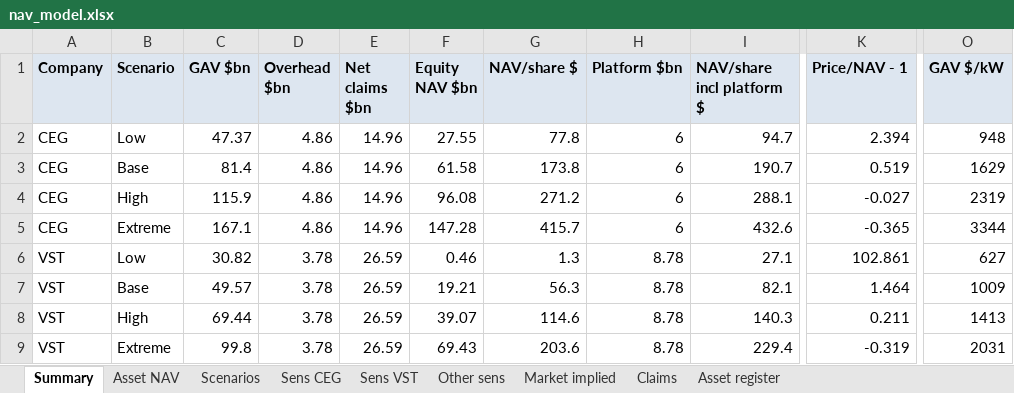
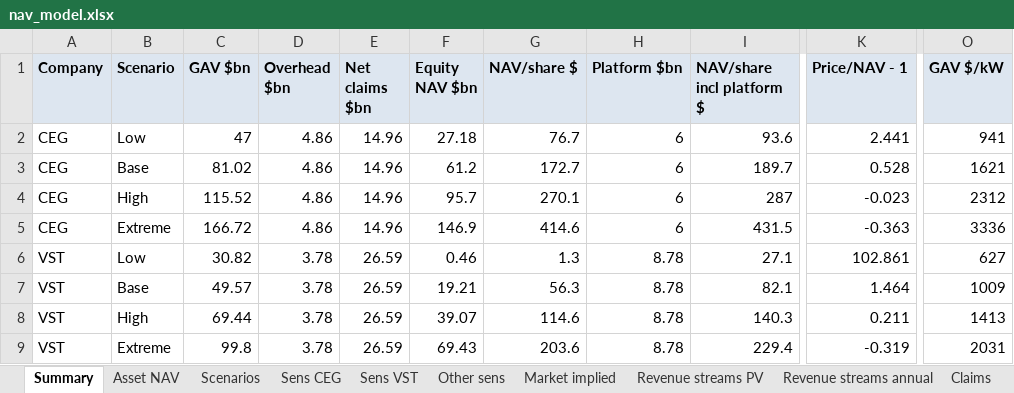
Before and after one commit to f20250600-cmd/csv-, an Excel workbook: nav_model/outputs/nav_model.xlsx, sheet Summary, drawn as a sheet; only a part is shown, gaps mark what is left out; values as stored, in another font and other column widths than the file's, no borders; the diff names each change by its address in the sheet, - before the commit and + after, or states it on an @@ line.

```diff
--- a/nav_model/outputs/nav_model.xlsx (sheet Summary)
+++ b/nav_model/outputs/nav_model.xlsx (sheet Summary)
+sheet tab: Revenue streams PV
+sheet tab: Revenue streams annual
-C2 (GAV $bn): 47.37
+C2 (GAV $bn): 47
-F2 (Equity NAV $bn): 27.55
+F2 (Equity NAV $bn): 27.18
-G2 (NAV/share $): 77.8
+G2 (NAV/share $): 76.7
-I2 (NAV/share incl platform $): 94.7
+I2 (NAV/share incl platform $): 93.6
-K2 (Price/NAV - 1): 2.394
+K2 (Price/NAV - 1): 2.441
-O2 (GAV $/kW): 948
+O2 (GAV $/kW): 941
-C3 (GAV $bn): 81.4
+C3 (GAV $bn): 81.02
-F3 (Equity NAV $bn): 61.58
+F3 (Equity NAV $bn): 61.2
-G3 (NAV/share $): 173.8
+G3 (NAV/share $): 172.7
-I3 (NAV/share incl platform $): 190.7
+I3 (NAV/share incl platform $): 189.7
-K3 (Price/NAV - 1): 0.519
+K3 (Price/NAV - 1): 0.528
-O3 (GAV $/kW): 1629
+O3 (GAV $/kW): 1621
-C4 (GAV $bn): 115.9
+C4 (GAV $bn): 115.52
-F4 (Equity NAV $bn): 96.08
+F4 (Equity NAV $bn): 95.7
-G4 (NAV/share $): 271.2
+G4 (NAV/share $): 270.1
-I4 (NAV/share incl platform $): 288.1
+I4 (NAV/share incl platform $): 287
-K4 (Price/NAV - 1): -0.027
+K4 (Price/NAV - 1): -0.023
-O4 (GAV $/kW): 2319
+O4 (GAV $/kW): 2312
-C5 (GAV $bn): 167.1
+C5 (GAV $bn): 166.72
-F5 (Equity NAV $bn): 147.28
+F5 (Equity NAV $bn): 146.9
-G5 (NAV/share $): 415.7
+G5 (NAV/share $): 414.6
-I5 (NAV/share incl platform $): 432.6
+I5 (NAV/share incl platform $): 431.5
-K5 (Price/NAV - 1): -0.365
+K5 (Price/NAV - 1): -0.363
-O5 (GAV $/kW): 3344
+O5 (GAV $/kW): 3336
```
Also changed, not shown: sheet Sens CEG, sheet Other sens, sheet Asset NAV, sheet Market implied, 10 other files.
